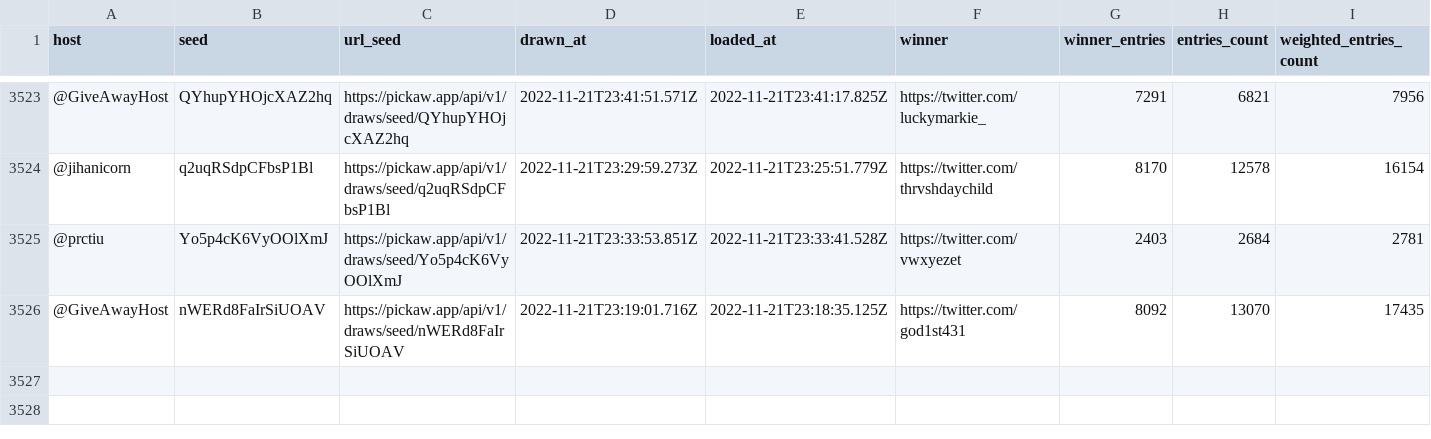
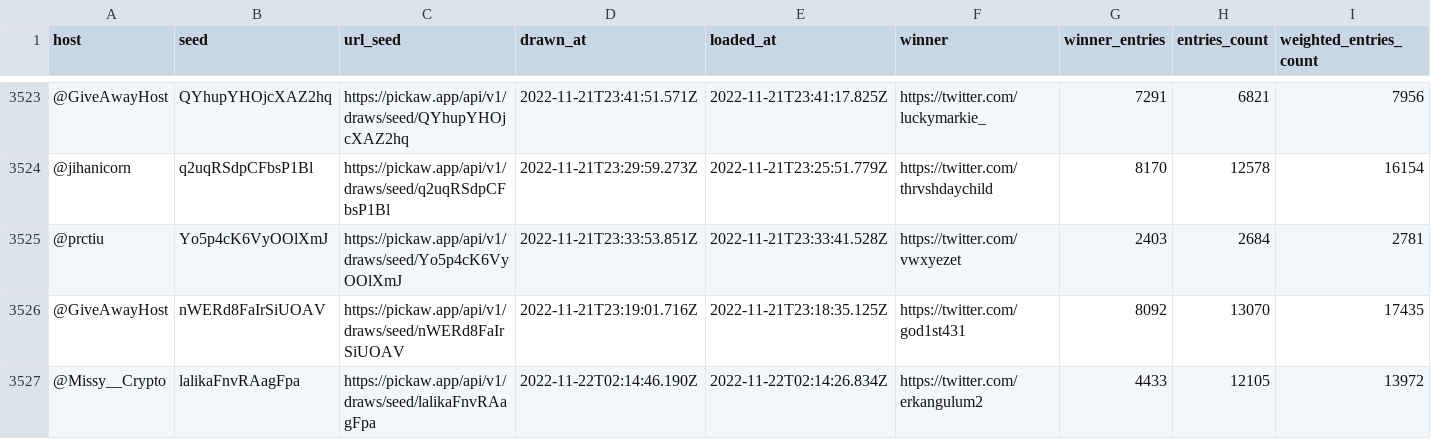
Before and after one commit to ilham-mukti/pickaw_analysis, a CSV file: list_pickaw_contest.csv, drawn as a sheet; only a part is shown, gaps mark what is left out; rows hold the shown columns only; the diff names each change by its address in the sheet, - before the commit and + after, or states it on an @@ line.

```diff
--- a/list_pickaw_contest.csv
+++ b/list_pickaw_contest.csv
+row 3527: @Missy__Crypto | lalikaFnvRAagFpa | https://pickaw.app/api/v1/draws/seed/lalikaFnvRAagFpa | 2022-11-22T02:14:46.190Z | 2022-11-22T02:14:26.834Z | https://twitter.com/erkangulum2 | 4433 | 12105 | 13972
```
Also changed, not shown: 2 other files.
